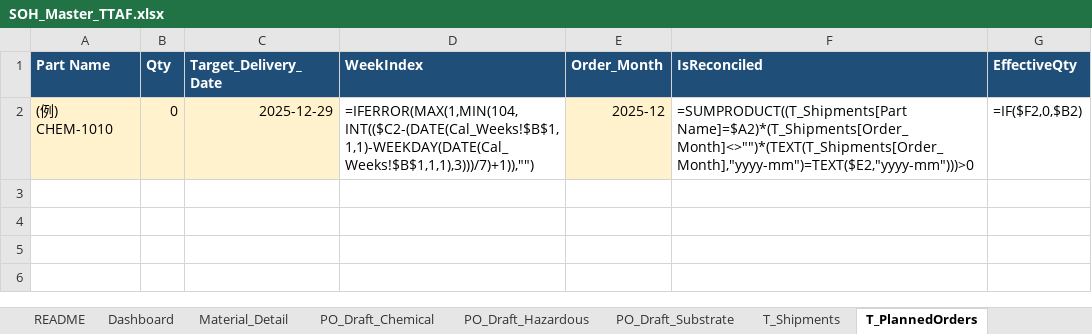
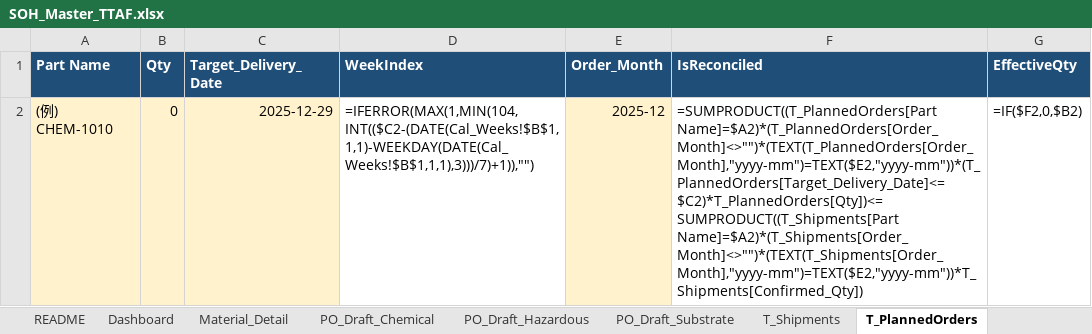
Before and after one commit to 37310b13-collab/new-soh-sheet-project, an Excel workbook: SOH_Master_TTAF.xlsx, sheet T_PlannedOrders, drawn as a sheet; values as stored, in another font and other column widths than the file's, no borders; formulas without a stored value are shown as written; table styles not drawn; the diff names each change by its address in the sheet, - before the commit and + after, or states it on an @@ line.

```diff
--- a/SOH_Master_TTAF.xlsx (sheet T_PlannedOrders)
+++ b/SOH_Master_TTAF.xlsx (sheet T_PlannedOrders)
-F2 (IsReconciled): =SUMPRODUCT((T_Shipments[Part Name]=$A2)*(T_Shipments[Order_Month]<>"")*(TEXT(T_Shipments[Order_Month],"yyyy-mm")=TEXT($E2,"yyyy-mm")))>0
+F2 (IsReconciled): =SUMPRODUCT((T_PlannedOrders[Part Name]=$A2)*(T_PlannedOrders[Order_Month]<>"")*(TEXT(T_PlannedOrders[Order_Month],"yyyy-mm")=TEXT($E2,"yyyy-mm"))*(T_PlannedOrders[Target_Delivery_Date]<=$C2)*T_PlannedOrders[Qty])<=SUMPRODUCT((T_Shipments[Part Name]=$A2)*(T_Shipments[Order_Month]<>"")*(TEXT(T_Shipments[Order_Month],"yyyy-mm")=TEXT($E2,"yyyy-mm"))*T_Shipments[Confirmed_Qty])
```
Also changed, not shown: 3 other files.
